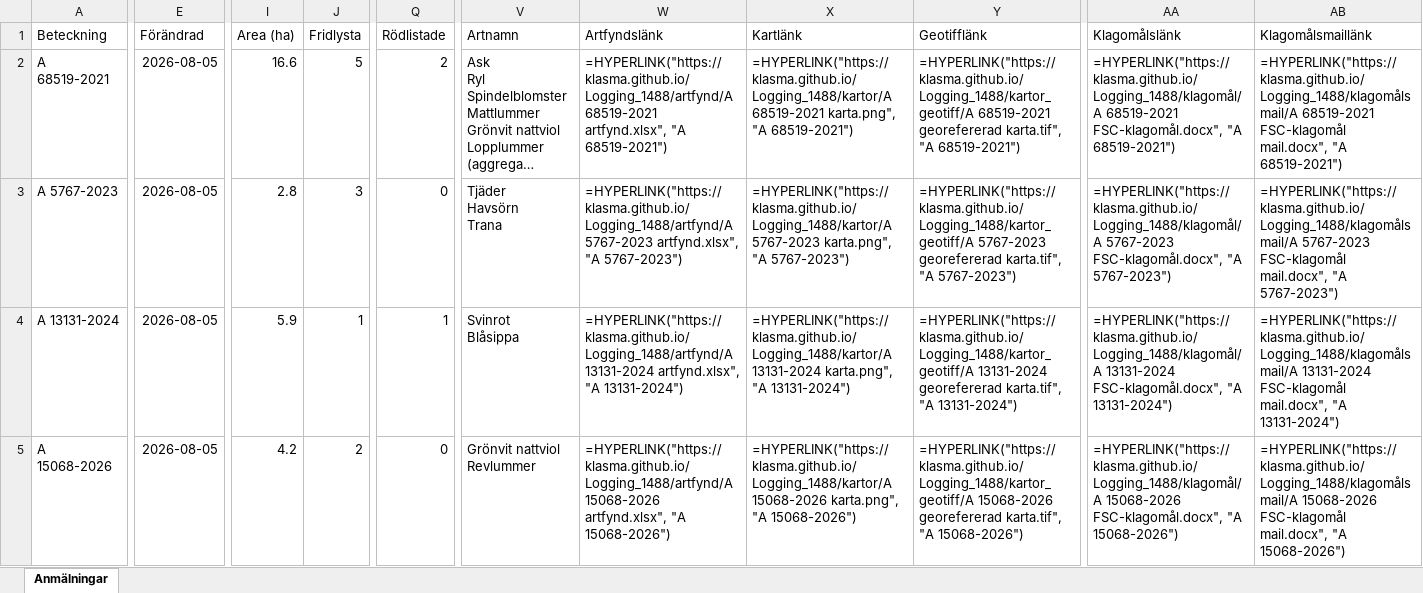
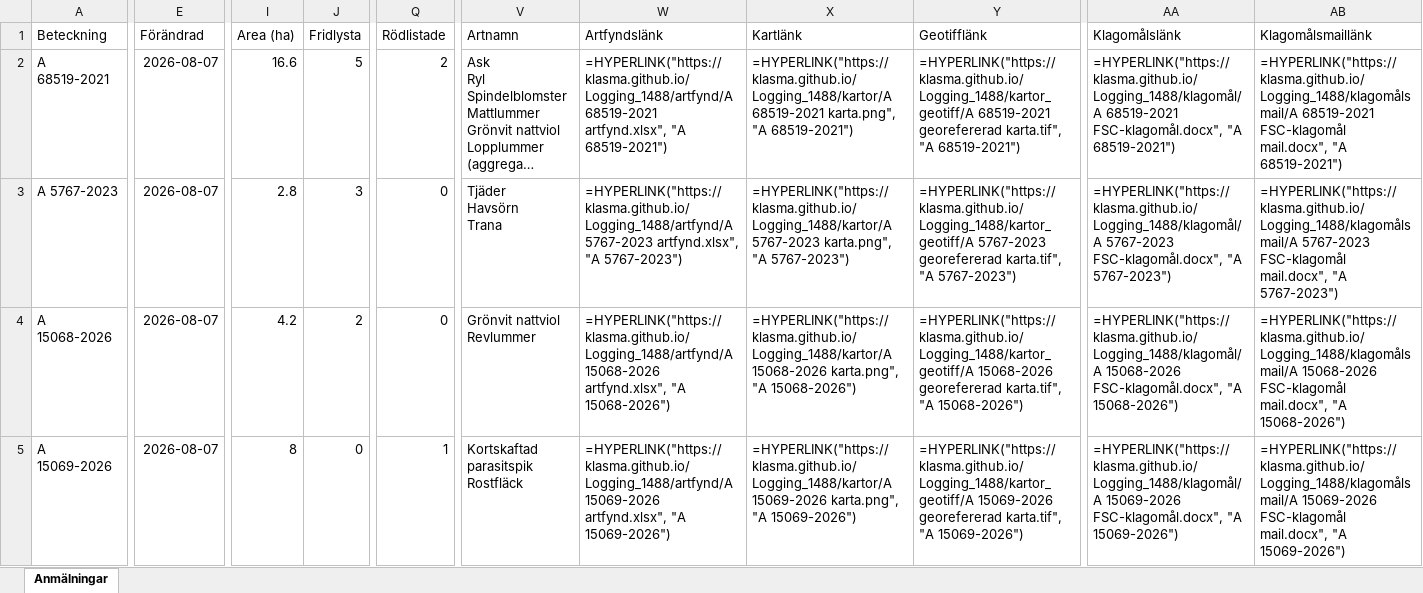
Before and after one commit to klasma/Logging_1488, an Excel workbook: Översikt TROLLHÄTTAN.xlsx, sheet Anmälningar, drawn as a sheet; only a part is shown, gaps mark what is left out; long unchanged cells end in …; values as stored, in another font and other column widths than the file's, no borders; formulas without a stored value are shown as written; ↵ is a line break in a cell; the diff covers the shown part only; the diff names each change by its address in the sheet, - before the commit and + after, or states it on an @@ line.

```diff
--- a/Översikt TROLLHÄTTAN.xlsx (sheet Anmälningar)
+++ b/Översikt TROLLHÄTTAN.xlsx (sheet Anmälningar)
-E2:E5 (Förändrad): 2026-08-05
+E2:E5 (Förändrad): 2026-08-07
-A4 (Beteckning): A 13131-2024
+A4 (Beteckning): A 15068-2026
-I4 (Area (ha)): 5.9
+I4 (Area (ha)): 4.2
-J4 (Fridlysta): 1
+J4 (Fridlysta): 2
-Q4 (Rödlistade): 1
+Q4 (Rödlistade): 0
-V4 (Artnamn): Svinrot ↵ Blåsippa
+V4 (Artnamn): Grönvit nattviol ↵ Revlummer
-W4 (Artfyndslänk): =HYPERLINK("https://klasma.github.io/Logging_1488/artfynd/A 13131-2024 artfynd.xlsx", "A 13131-2024")
+W4 (Artfyndslänk): =HYPERLINK("https://klasma.github.io/Logging_1488/artfynd/A 15068-2026 artfynd.xlsx", "A 15068-2026")
-X4 (Kartlänk): =HYPERLINK("https://klasma.github.io/Logging_1488/kartor/A 13131-2024 karta.png", "A 13131-2024")
+X4 (Kartlänk): =HYPERLINK("https://klasma.github.io/Logging_1488/kartor/A 15068-2026 karta.png", "A 15068-2026")
-Y4 (Geotifflänk): =HYPERLINK("https://klasma.github.io/Logging_1488/kartor_geotiff/A 13131-2024 georefererad karta.tif", "A 13131-2024")
+Y4 (Geotifflänk): =HYPERLINK("https://klasma.github.io/Logging_1488/kartor_geotiff/A 15068-2026 georefererad karta.tif", "A 15068-2026")
-AA4 (Klagomålslänk): =HYPERLINK("https://klasma.github.io/Logging_1488/klagomål/A 13131-2024 FSC-klagomål.docx", "A 13131-2024")
+AA4 (Klagomålslänk): =HYPERLINK("https://klasma.github.io/Logging_1488/klagomål/A 15068-2026 FSC-klagomål.docx", "A 15068-2026")
-AB4 (Klagomålsmaillänk): =HYPERLINK("https://klasma.github.io/Logging_1488/klagomålsmail/A 13131-2024 FSC-klagomål mail.docx", "A 13131-2024")
+AB4 (Klagomålsmaillänk): =HYPERLINK("https://klasma.github.io/Logging_1488/klagomålsmail/A 15068-2026 FSC-klagomål mail.docx", "A 15068-2026")
-A5 (Beteckning): A 15068-2026
+A5 (Beteckning): A 15069-2026
-I5 (Area (ha)): 4.2
+I5 (Area (ha)): 8
-J5 (Fridlysta): 2
+J5 (Fridlysta): 0
-Q5 (Rödlistade): 0
+Q5 (Rödlistade): 1
-V5 (Artnamn): Grönvit nattviol ↵ Revlummer
+V5 (Artnamn): Kortskaftad parasitspik ↵ Rostfläck
-W5 (Artfyndslänk): =HYPERLINK("https://klasma.github.io/Logging_1488/artfynd/A 15068-2026 artfynd.xlsx", "A 15068-2026")
+W5 (Artfyndslänk): =HYPERLINK("https://klasma.github.io/Logging_1488/artfynd/A 15069-2026 artfynd.xlsx", "A 15069-2026")
-X5 (Kartlänk): =HYPERLINK("https://klasma.github.io/Logging_1488/kartor/A 15068-2026 karta.png", "A 15068-2026")
+X5 (Kartlänk): =HYPERLINK("https://klasma.github.io/Logging_1488/kartor/A 15069-2026 karta.png", "A 15069-2026")
-Y5 (Geotifflänk): =HYPERLINK("https://klasma.github.io/Logging_1488/kartor_geotiff/A 15068-2026 georefererad karta.tif", "A 15068-2026")
+Y5 (Geotifflänk): =HYPERLINK("https://klasma.github.io/Logging_1488/kartor_geotiff/A 15069-2026 georefererad karta.tif", "A 15069-2026")
-AA5 (Klagomålslänk): =HYPERLINK("https://klasma.github.io/Logging_1488/klagomål/A 15068-2026 FSC-klagomål.docx", "A 15068-2026")
+AA5 (Klagomålslänk): =HYPERLINK("https://klasma.github.io/Logging_1488/klagomål/A 15069-2026 FSC-klagomål.docx", "A 15069-2026")
-AB5 (Klagomålsmaillänk): =HYPERLINK("https://klasma.github.io/Logging_1488/klagomålsmail/A 15068-2026 FSC-klagomål mail.docx", "A 15068-2026")
+AB5 (Klagomålsmaillänk): =HYPERLINK("https://klasma.github.io/Logging_1488/klagomålsmail/A 15069-2026 FSC-klagomål mail.docx", "A 15069-2026")
```
Also changed, not shown: 860 edited cells elsewhere in this sheet, artfynd/A 13131-2024 artfynd.xlsx, artfynd/A 15068-2026 artfynd.xlsx, 40 other files.
